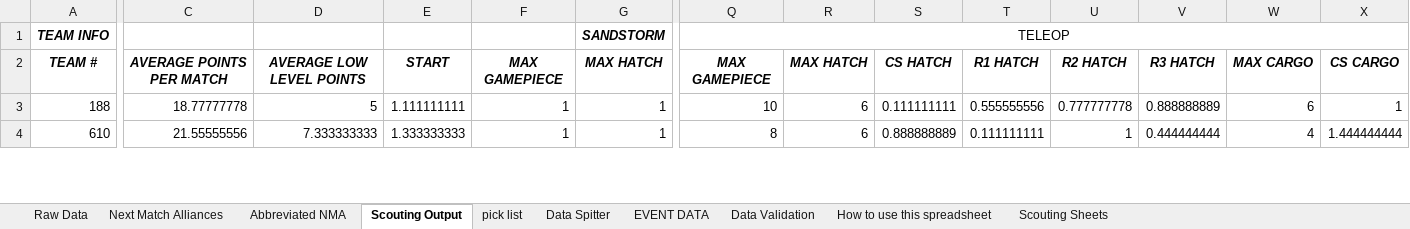
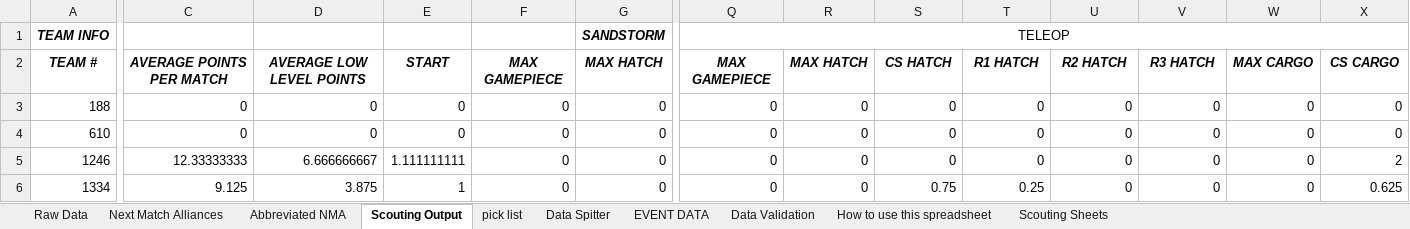
Before and after one commit to Moeez-Muhammad/scouting-suggestions, an Excel workbook: scouting.xlsx, sheet Scouting Output, drawn as a sheet; only a part is shown, gaps mark what is left out; values as stored, in another font and other column widths than the file's, no borders; conditional formats not drawn; rows hold the shown columns only; the diff covers the shown part only; the diff names each change by its address in the sheet, - before the commit and + after, or states it on an @@ line.

```diff
--- a/scouting.xlsx (sheet Scouting Output)
+++ b/scouting.xlsx (sheet Scouting Output)
-C3: 18.77777778
+C3: 0
-D3: 5
+D3: 0
-E3: 1.111111111
+E3: 0
-F3:F4: 1
+F3:F4: 0
-G3:G4: 1
+G3:G4: 0
-Q3: 10
+Q3: 0
-R3:R4: 6
+R3:R4: 0
-S3: 0.111111111
+S3: 0
-T3: 0.555555556
+T3: 0
-U3: 0.777777778
+U3: 0
-V3: 0.888888889
+V3: 0
-W3: 6
+W3: 0
-X3: 1
+X3: 0
-C4: 21.55555556
+C4: 0
-D4: 7.333333333
+D4: 0
-E4: 1.333333333
+E4: 0
-Q4: 8
+Q4: 0
-S4: 0.888888889
+S4: 0
-T4: 0.111111111
+T4: 0
-U4: 1
+U4: 0
-V4: 0.444444444
+V4: 0
-W4: 4
+W4: 0
-X4: 1.444444444
+X4: 0
+row 5: 1246 | 12.33333333 | 6.666666667 | 1.111111111 | 0 | 0 | 0 | 0 | 0 | 0 | 0 | 0 | 0 | 2
+row 6: 1334 | 9.125 | 3.875 | 1 | 0 | 0 | 0 | 0 | 0.75 | 0.25 | 0 | 0 | 0 | 0.625
```
Also changed, not shown: 3 added rows and 738 edited cells elsewhere in this sheet, sheet Raw Data, sheet EVENT DATA, sheet pick list, sheet Next Match Alliances, sheet Data Spitter, sheet Abbreviated NMA, 2 more sheets, formulas that keep their value, hidden cells, 7 other files.
